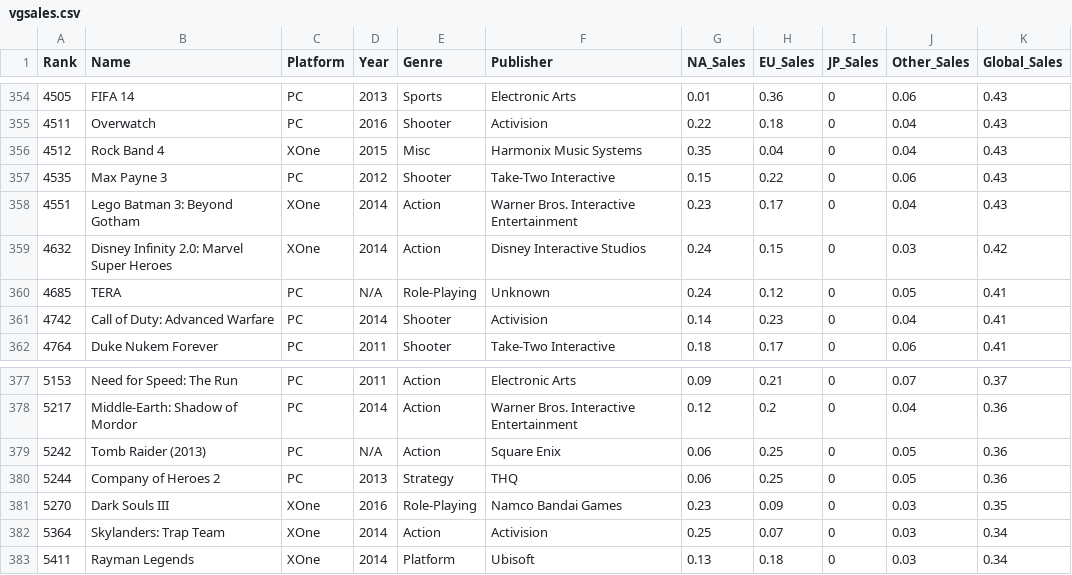
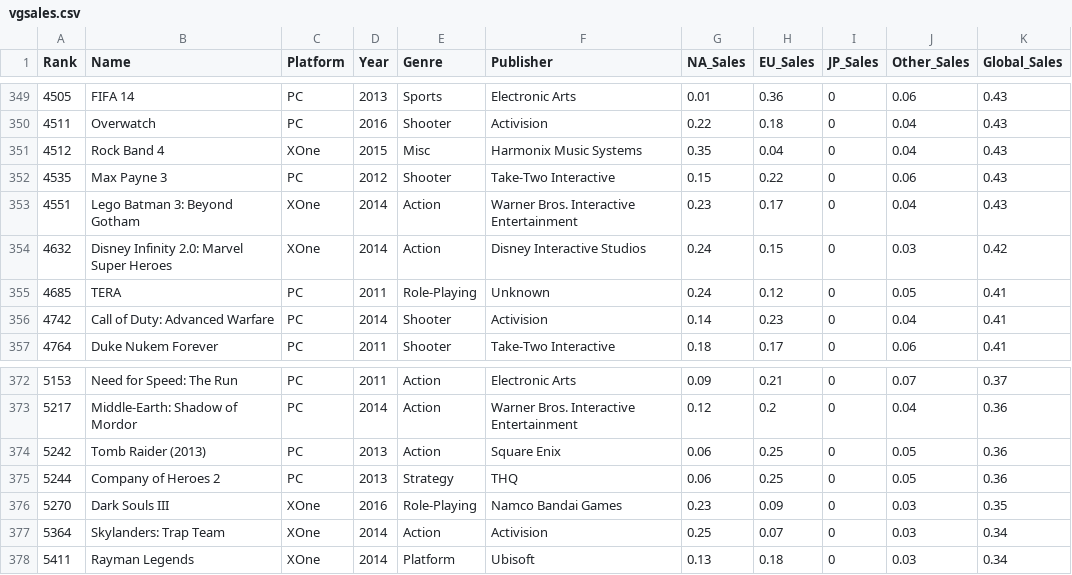
Before and after one commit to TheMojiGroup-Developers/IntroToAI, a CSV file: vgsales.csv, drawn as a sheet; only a part is shown, gaps mark what is left out; the diff covers the shown part only.

```diff
--- a/vgsales.csv
+++ b/vgsales.csv
@@ -359,3 +354,3 @@ Rank,Name,Platform,Year,Genre,Publisher,NA_Sales,EU_Sales,JP_Sales,Other_Sales,G
 4632,Disney Infinity 2.0: Marvel Super Heroes,XOne,2014,Action,Disney Interactive Studios,0.24,0.15,0,0.03,0.42
-4685,TERA,PC,N/A,Role-Playing,Unknown,0.24,0.12,0,0.05,0.41
+4685,TERA,PC,2011,Role-Playing,Unknown,0.24,0.12,0,0.05,0.41
 4742,Call of Duty: Advanced Warfare,PC,2014,Shooter,Activision,0.14,0.23,0,0.04,0.41
@@ -378,3 +373,3 @@ Rank,Name,Platform,Year,Genre,Publisher,NA_Sales,EU_Sales,JP_Sales,Other_Sales,G
 5217,Middle-Earth: Shadow of Mordor,PC,2014,Action,Warner Bros. Interactive Entertainment,0.12,0.2,0,0.04,0.36
-5242,Tomb Raider (2013),PC,N/A,Action,Square Enix,0.06,0.25,0,0.05,0.36
+5242,Tomb Raider (2013),PC,2013,Action,Square Enix,0.06,0.25,0,0.05,0.36
 5244,Company of Heroes 2,PC,2013,Strategy,THQ,0.06,0.25,0,0.05,0.36
```
Also changed, not shown: 5 added rows, 5 removed rows and 4 edited cells elsewhere in this file, 1 other file.
